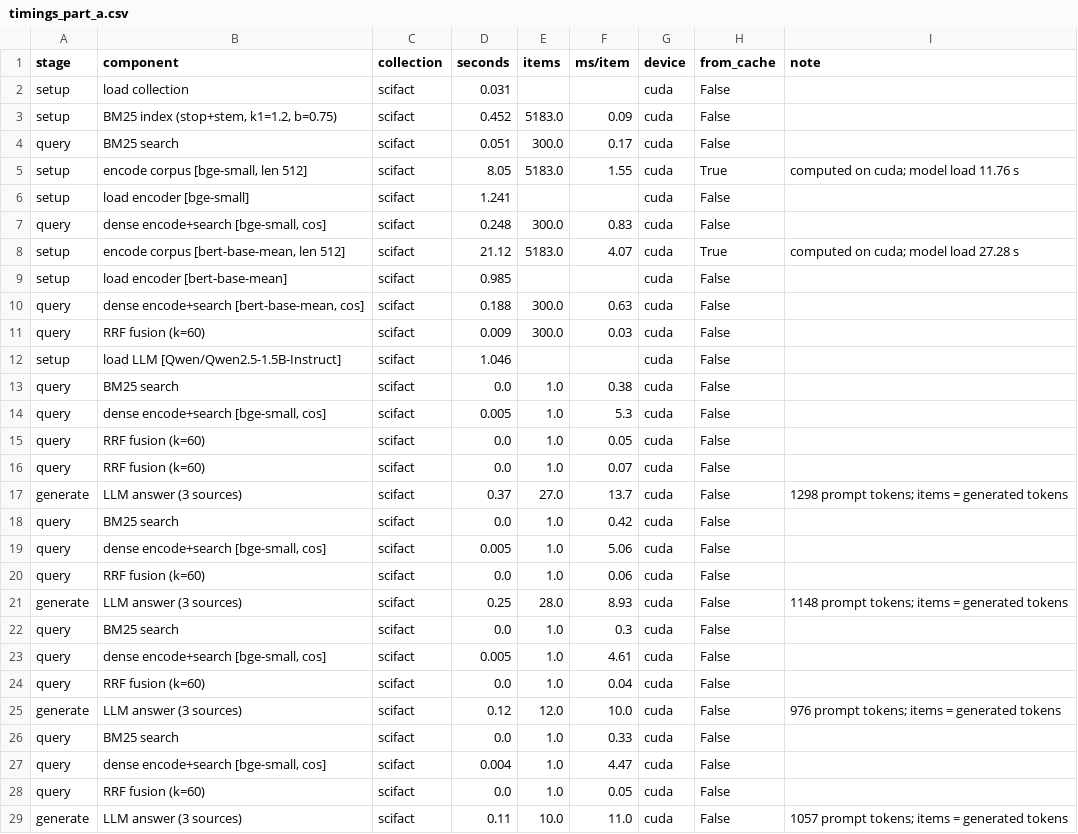
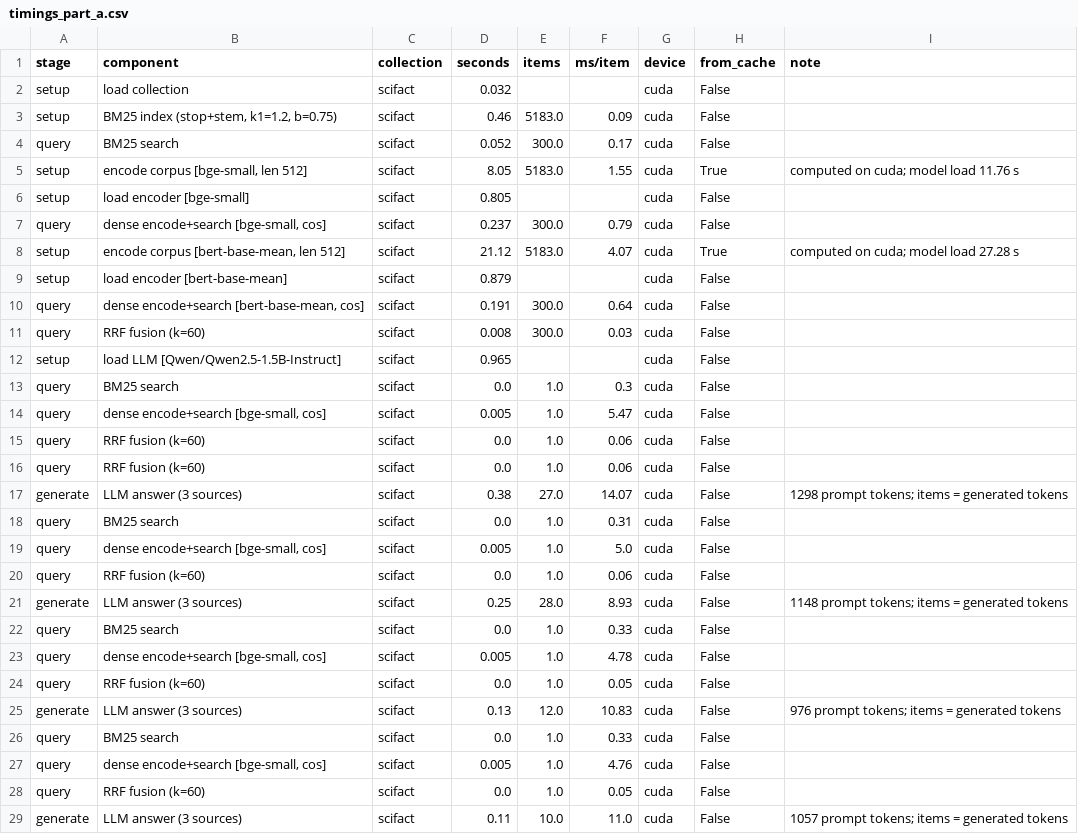
Before and after one commit to kalogeropo/IR_2026_bert, a CSV file: results/timings_part_a.csv, drawn as a sheet.

```diff
--- a/results/timings_part_a.csv
+++ b/results/timings_part_a.csv
@@ -1,28 +1,28 @@
 stage,component,collection,seconds,items,ms/item,device,from_cache,note
-setup,load collection,scifact,0.031,,,cuda,False,
-setup,"BM25 index (stop+stem, k1=1.2, b=0.75)",scifact,0.452,5183.0,0.09,cuda,False,
-query,BM25 search,scifact,0.051,300.0,0.17,cuda,False,
+setup,load collection,scifact,0.032,,,cuda,False,
+setup,"BM25 index (stop+stem, k1=1.2, b=0.75)",scifact,0.46,5183.0,0.09,cuda,False,
+query,BM25 search,scifact,0.052,300.0,0.17,cuda,False,
 setup,"encode corpus [bge-small, len 512]",scifact,8.05,5183.0,1.55,cuda,True,computed on cuda; model load 11.76 s
-setup,load encoder [bge-small],scifact,1.241,,,cuda,False,
-query,"dense encode+search [bge-small, cos]",scifact,0.248,300.0,0.83,cuda,False,
+setup,load encoder [bge-small],scifact,0.805,,,cuda,False,
+query,"dense encode+search [bge-small, cos]",scifact,0.237,300.0,0.79,cuda,False,
 setup,"encode corpus [bert-base-mean, len 512]",scifact,21.12,5183.0,4.07,cuda,True,computed on cuda; model load 27.28 s
-setup,load encoder [bert-base-mean],scifact,0.985,,,cuda,False,
-query,"dense encode+search [bert-base-mean, cos]",scifact,0.188,300.0,0.63,cuda,False,
-query,RRF fusion (k=60),scifact,0.009,300.0,0.03,cuda,False,
-setup,load LLM [Qwen/Qwen2.5-1.5B-Instruct],scifact,1.046,,,cuda,False,
-query,BM25 search,scifact,0.0,1.0,0.38,cuda,False,
-query,"dense encode+search [bge-small, cos]",scifact,0.005,1.0,5.3,cuda,False,
-query,RRF fusion (k=60),scifact,0.0,1.0,0.05,cuda,False,
-query,RRF fusion (k=60),scifact,0.0,1.0,0.07,cuda,False,
-generate,LLM answer (3 sources),scifact,0.37,27.0,13.7,cuda,False,1298 prompt tokens; items = generated tokens
-query,BM25 search,scifact,0.0,1.0,0.42,cuda,False,
-query,"dense encode+search [bge-small, cos]",scifact,0.005,1.0,5.06,cuda,False,
+setup,load encoder [bert-base-mean],scifact,0.879,,,cuda,False,
+query,"dense encode+search [bert-base-mean, cos]",scifact,0.191,300.0,0.64,cuda,False,
+query,RRF fusion (k=60),scifact,0.008,300.0,0.03,cuda,False,
+setup,load LLM [Qwen/Qwen2.5-1.5B-Instruct],scifact,0.965,,,cuda,False,
+query,BM25 search,scifact,0.0,1.0,0.3,cuda,False,
+query,"dense encode+search [bge-small, cos]",scifact,0.005,1.0,5.47,cuda,False,
+query,RRF fusion (k=60),scifact,0.0,1.0,0.06,cuda,False,
+query,RRF fusion (k=60),scifact,0.0,1.0,0.06,cuda,False,
+generate,LLM answer (3 sources),scifact,0.38,27.0,14.07,cuda,False,1298 prompt tokens; items = generated tokens
+query,BM25 search,scifact,0.0,1.0,0.31,cuda,False,
+query,"dense encode+search [bge-small, cos]",scifact,0.005,1.0,5.0,cuda,False,
 query,RRF fusion (k=60),scifact,0.0,1.0,0.06,cuda,False,
 generate,LLM answer (3 sources),scifact,0.25,28.0,8.93,cuda,False,1148 prompt tokens; items = generated tokens
-query,BM25 search,scifact,0.0,1.0,0.3,cuda,False,
-query,"dense encode+search [bge-small, cos]",scifact,0.005,1.0,4.61,cuda,False,
-query,RRF fusion (k=60),scifact,0.0,1.0,0.04,cuda,False,
-generate,LLM answer (3 sources),scifact,0.12,12.0,10.0,cuda,False,976 prompt tokens; items = generated tokens
 query,BM25 search,scifact,0.0,1.0,0.33,cuda,False,
-query,"dense encode+search [bge-small, cos]",scifact,0.004,1.0,4.47,cuda,False,
+query,"dense encode+search [bge-small, cos]",scifact,0.005,1.0,4.78,cuda,False,
+query,RRF fusion (k=60),scifact,0.0,1.0,0.05,cuda,False,
+generate,LLM answer (3 sources),scifact,0.13,12.0,10.83,cuda,False,976 prompt tokens; items = generated tokens
+query,BM25 search,scifact,0.0,1.0,0.33,cuda,False,
+query,"dense encode+search [bge-small, cos]",scifact,0.005,1.0,4.76,cuda,False,
 query,RRF fusion (k=60),scifact,0.0,1.0,0.05,cuda,False,
```
Also changed, not shown: results/timings_all.csv, 6 other files.
